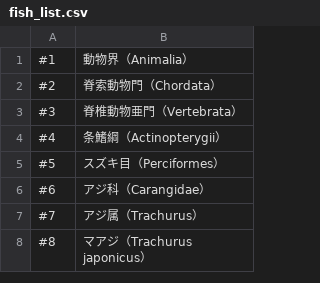
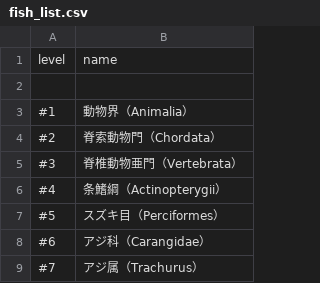
Before and after one commit to tamaohome/practice-pyside, a CSV file: sample_data/fish_list.csv, drawn as a sheet; only a part is shown; the shorter side is filled out with more unchanged rows; the diff covers the shown part only; the diff names each change by its address in the sheet, - before the commit and + after, or states it on an @@ line.

```diff
--- a/sample_data/fish_list.csv
+++ b/sample_data/fish_list.csv
+row 1: level | name
+row 2: (empty)
```
Also changed, not shown: 47 added rows elsewhere in this file, 6 other files.
